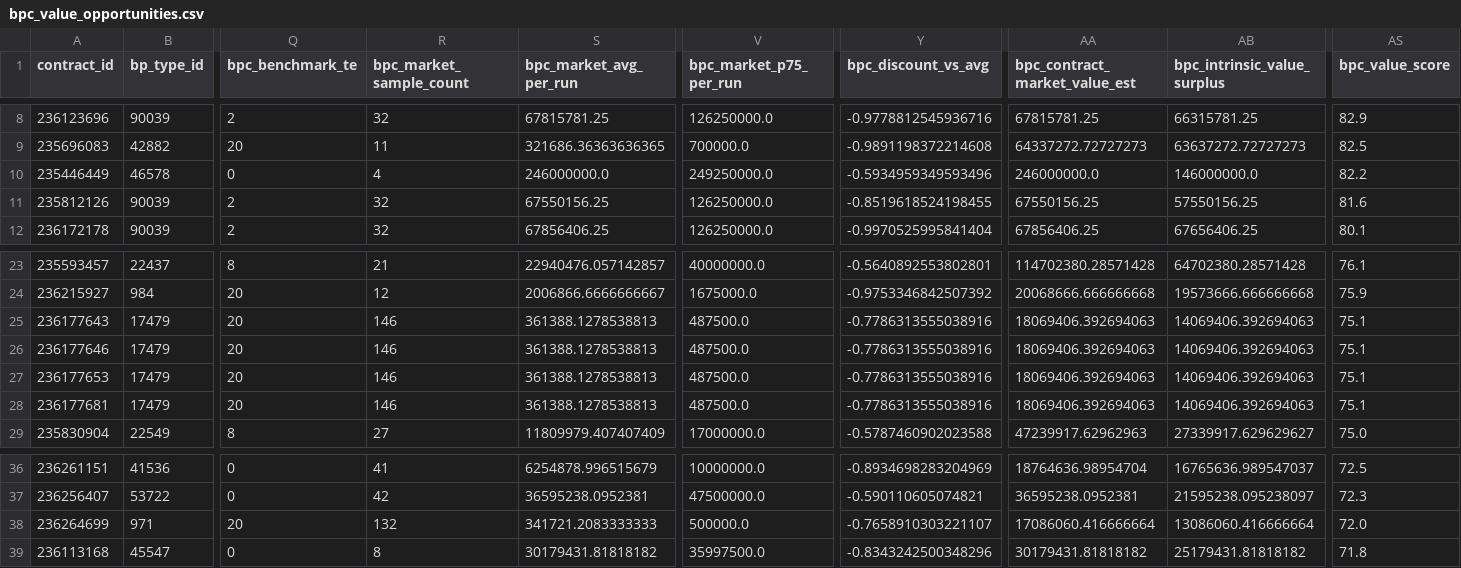
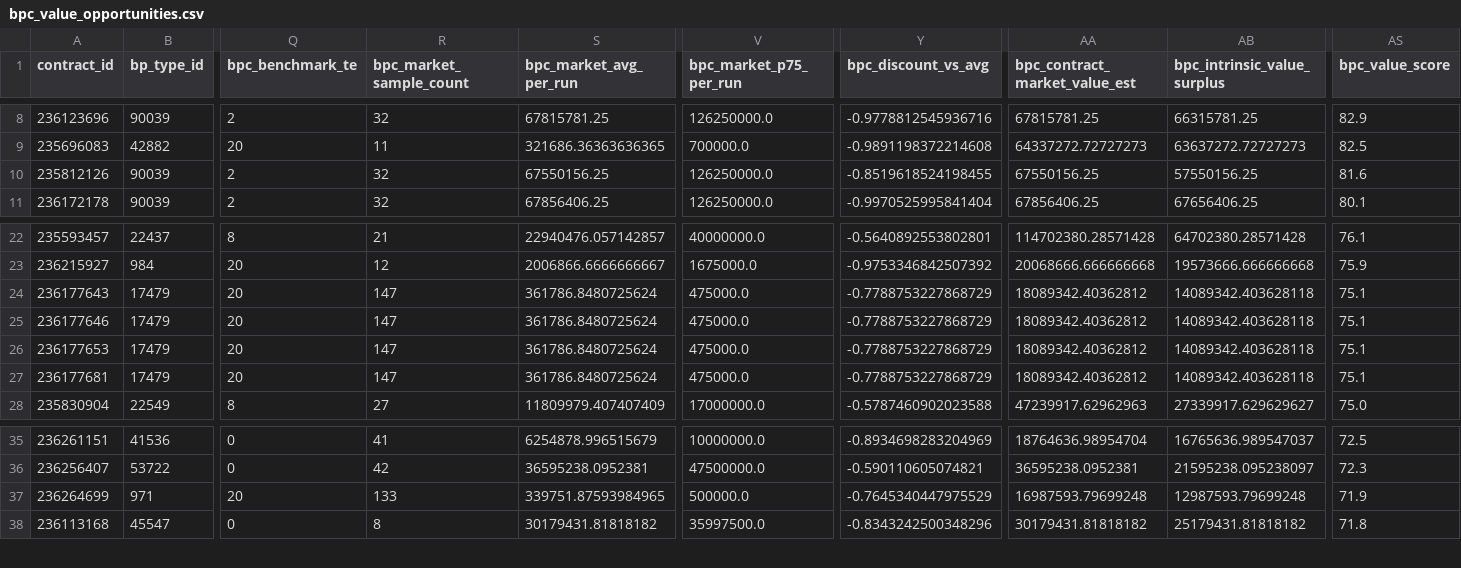
Before and after one commit to samson8964/chatgpt-eve, a CSV file: results/latest/bpc_value_opportunities.csv, drawn as a sheet; only a part is shown, gaps mark what is left out; removed rows and columns are numbered as before the commit, all else as after; rows hold the shown columns only; the diff names each change by its address in the sheet, - before the commit and + after, or states it on an @@ line.

```diff
--- a/results/latest/bpc_value_opportunities.csv
+++ b/results/latest/bpc_value_opportunities.csv
-row 10: 235446449 | 46578 | 0 | 4 | 246000000.0 | 249250000.0 | -0.5934959349593496 | 246000000.0 | 146000000.0 | 82.2
-R24:R27 (bpc_market_sample_count): 146
+R24:R27 (bpc_market_sample_count): 147
-S24:S27 (bpc_market_avg_per_run): 361388.1278538813
+S24:S27 (bpc_market_avg_per_run): 361786.8480725624
-V24:V27 (bpc_market_p75_per_run): 487500.0
+V24:V27 (bpc_market_p75_per_run): 475000.0
-Y24:Y27 (bpc_discount_vs_avg): -0.7786313555038916
+Y24:Y27 (bpc_discount_vs_avg): -0.7788753227868729
-AA24:AA27 (bpc_contract_market_value_est): 18069406.392694063
+AA24:AA27 (bpc_contract_market_value_est): 18089342.40362812
-AB24:AB27 (bpc_intrinsic_value_surplus): 14069406.392694063
+AB24:AB27 (bpc_intrinsic_value_surplus): 14089342.403628118
-R37 (bpc_market_sample_count): 132
+R37 (bpc_market_sample_count): 133
-S37 (bpc_market_avg_per_run): 341721.2083333333
+S37 (bpc_market_avg_per_run): 339751.87593984965
-Y37 (bpc_discount_vs_avg): -0.7658910303221107
+Y37 (bpc_discount_vs_avg): -0.7645340447975529
-AA37 (bpc_contract_market_value_est): 17086060.416666664
+AA37 (bpc_contract_market_value_est): 16987593.79699248
-AB37 (bpc_intrinsic_value_surplus): 13086060.416666664
+AB37 (bpc_intrinsic_value_surplus): 12987593.79699248
-AS37 (bpc_value_score): 72.0
+AS37 (bpc_value_score): 71.9
```
Also changed, not shown: results/latest/all_executable_scored.csv, results/latest/product_watchlist.csv, 17 other files.
